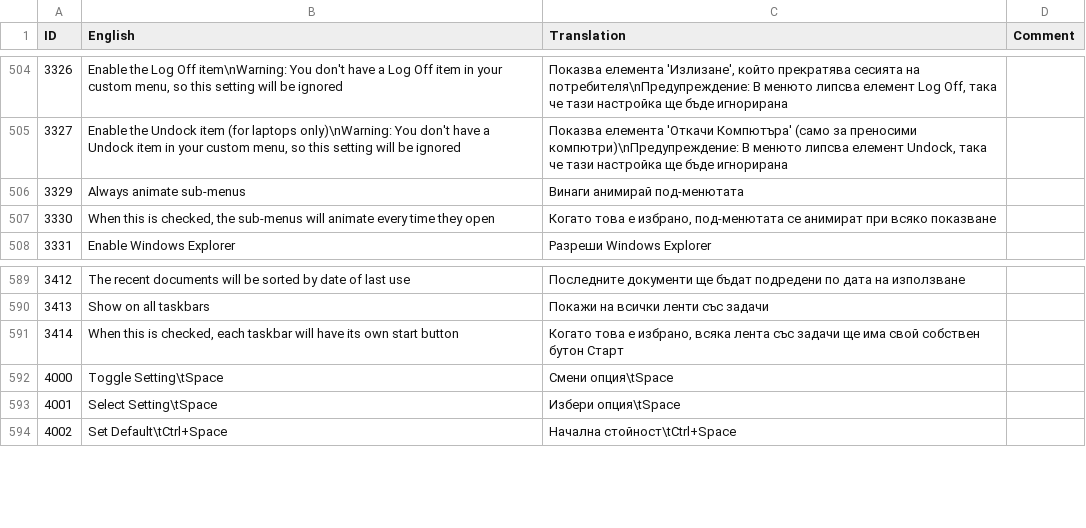
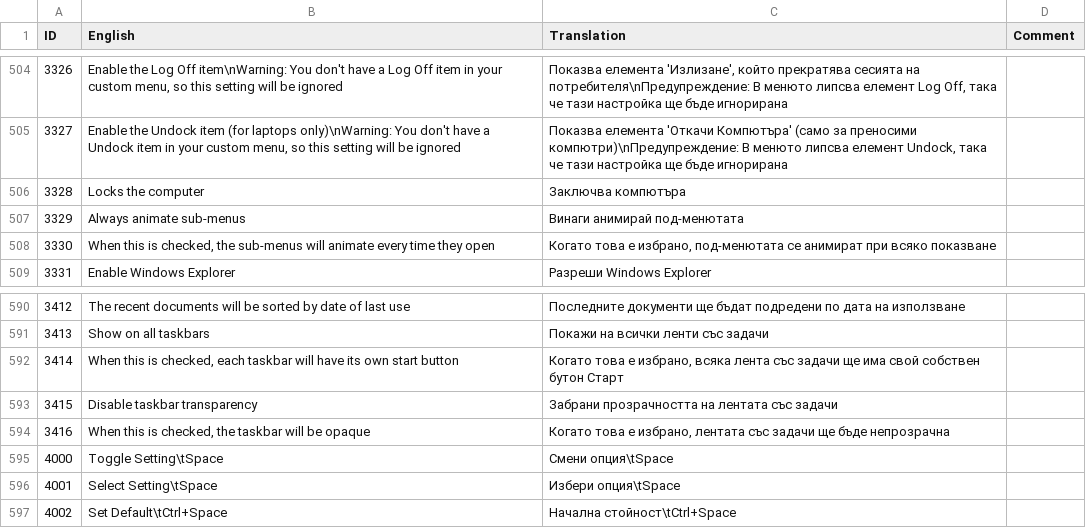
Before and after one commit to Crawping/classicshell, a CSV file: src/bg-BG.csv, drawn as a sheet; only a part is shown, gaps mark what is left out; the diff names each change by its address in the sheet, - before the commit and + after, or states it on an @@ line.

```diff
--- a/src/bg-BG.csv
+++ b/src/bg-BG.csv
+row 506: 3328 | Locks the computer | Заключва компютъра
+row 593: 3415 | Disable taskbar transparency | Забрани прозрачността на лентата със задачи
+row 594: 3416 | When this is checked, the taskbar will be opaque | Когато това е избрано, лентата със задачи ще бъде непрозрачна
```
Also changed, not shown: src/en-US.csv, 2 other files.
